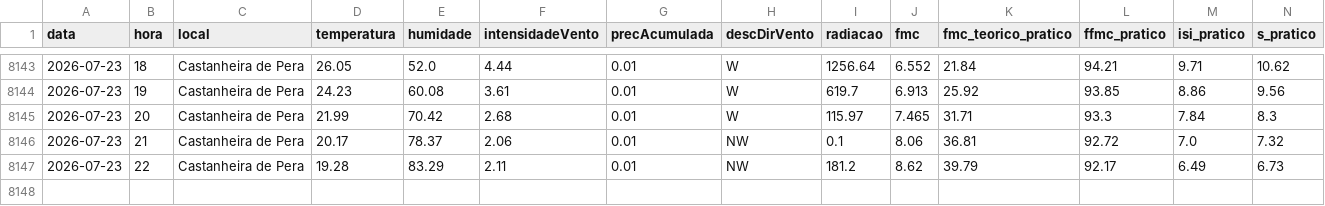
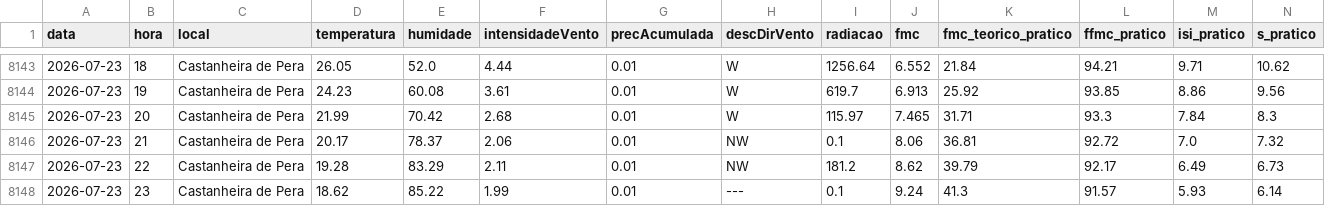
Before and after one commit to 23657/fwi-pipeline-ipt, a CSV file: dados_castanheira_de_pera_fwi.csv, drawn as a sheet; only a part is shown, gaps mark what is left out; rows hold the shown columns only; the diff names each change by its address in the sheet, - before the commit and + after, or states it on an @@ line.

```diff
--- a/dados_castanheira_de_pera_fwi.csv
+++ b/dados_castanheira_de_pera_fwi.csv
+row 8148: 2026-07-23 | 23 | Castanheira de Pera | 18.62 | 85.22 | 1.99 | 0.01 | --- | 0.1 | 9.24 | 41.3 | 91.57 | 5.93 | 6.14
```
Also changed, not shown: dados_macao_fwi.csv, dados_oleiros_fwi.csv, 1 other file.
